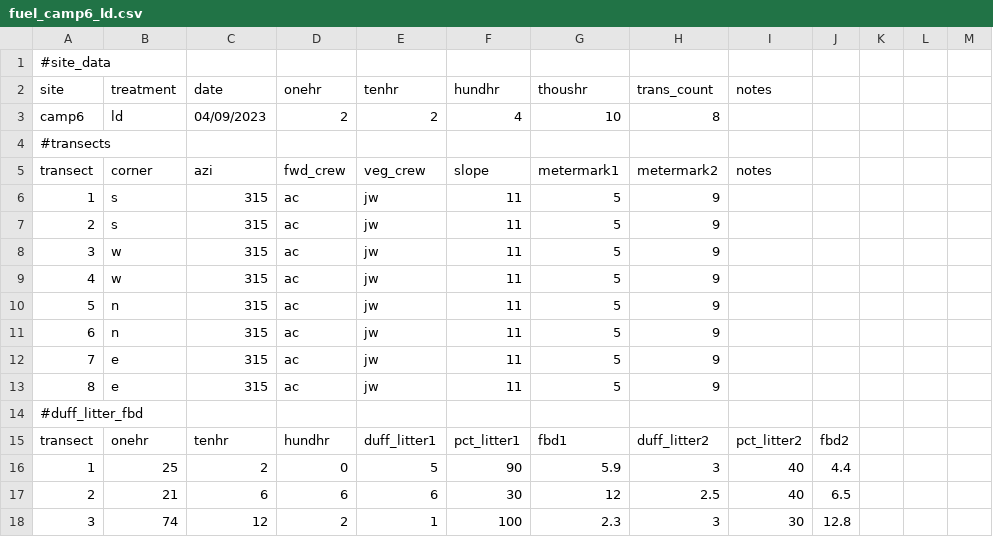
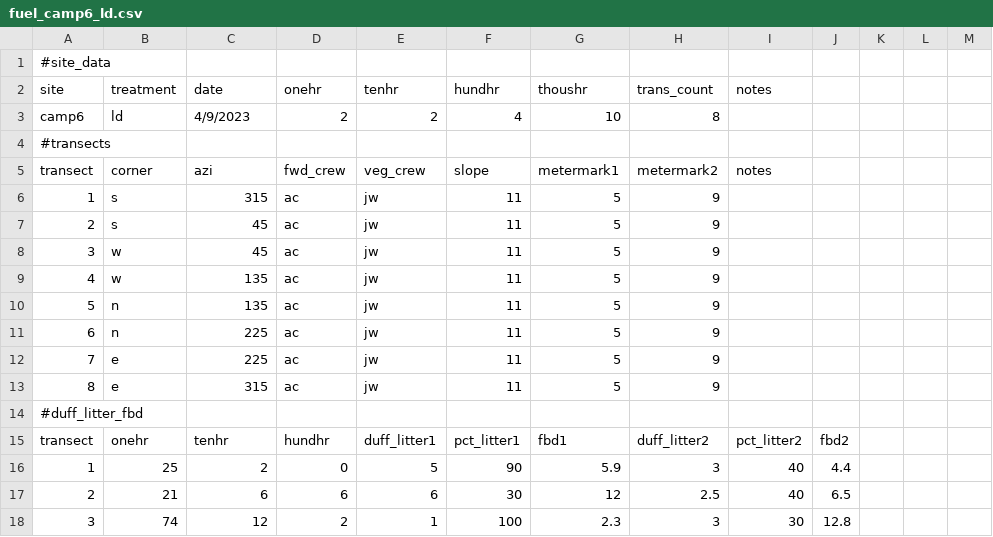
Before and after one commit to fisher-j/multi-age, a CSV file: data/fuel_camp6_ld.csv, drawn as a sheet; only a part is shown.

Commit message:
work on duff/litter, values from lit.

```diff
--- a/data/fuel_camp6_ld.csv
+++ b/data/fuel_camp6_ld.csv
@@ -2,3 +2,3 @@
 site,treatment,date,onehr,tenhr,hundhr,thoushr,trans_count,notes,,,,
-camp6,ld,04/09/2023,2,2,4,10,8,,,,,
+camp6,ld,4/9/2023,2,2,4,10,8,,,,,
 #transects,,,,,,,,,,,,
@@ -6,8 +6,8 @@ transect,corner,azi,fwd_crew,veg_crew,slope,metermark1,metermark2,notes,,,,
 1,s,315,ac,jw,11,5,9,,,,,
-2,s,315,ac,jw,11,5,9,,,,,
-3,w,315,ac,jw,11,5,9,,,,,
-4,w,315,ac,jw,11,5,9,,,,,
-5,n,315,ac,jw,11,5,9,,,,,
-6,n,315,ac,jw,11,5,9,,,,,
-7,e,315,ac,jw,11,5,9,,,,,
+2,s,45,ac,jw,11,5,9,,,,,
+3,w,45,ac,jw,11,5,9,,,,,
+4,w,135,ac,jw,11,5,9,,,,,
+5,n,135,ac,jw,11,5,9,,,,,
+6,n,225,ac,jw,11,5,9,,,,,
+7,e,225,ac,jw,11,5,9,,,,,
 8,e,315,ac,jw,11,5,9,,,,,
```
Also changed, not shown: 10 other files.
